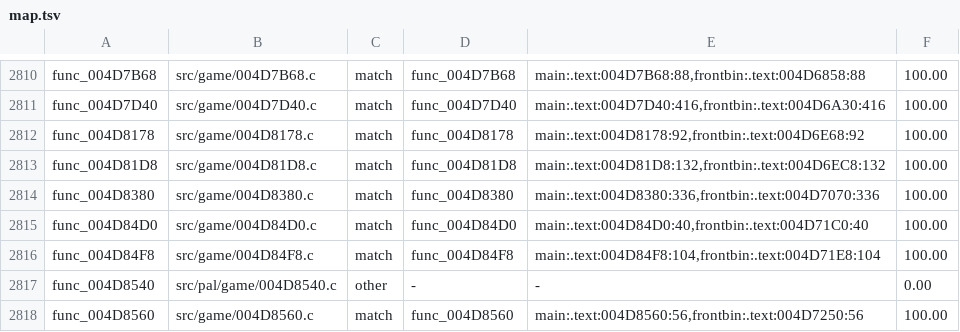
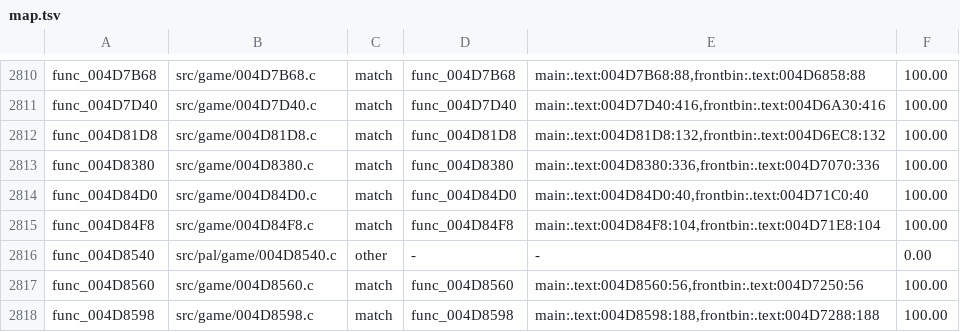
Before and after one commit to OpenRAC/rac4-decomp, a TSV file: config/us/map.tsv, drawn as a sheet; only a part is shown, gaps mark what is left out; the shorter side is filled out with more unchanged rows; the diff names each change by its address in the sheet, - before the commit and + after, or states it on an @@ line.

```diff
--- a/config/us/map.tsv
+++ b/config/us/map.tsv
-row 2812: func_004D8178 | src/game/004D8178.c | match | func_004D8178 | main:.text:004D8178:92,frontbin:.text:004D6E68:92 | 100.00
```
Also changed, not shown: config/pal/map.tsv, 3 other files.
